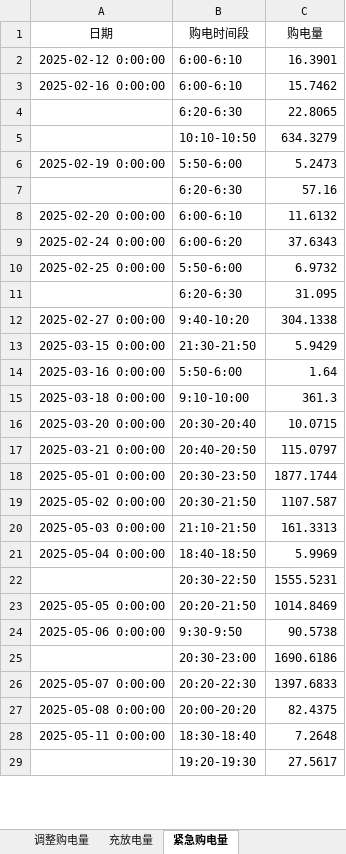
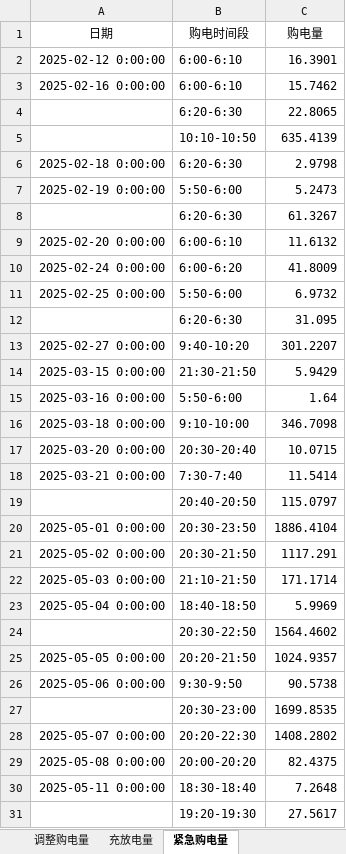
Before and after one commit to sophia7320/math_model, an Excel workbook: results/result4-3.xlsx, sheet 紧急购电量, drawn as a sheet; only a part is shown; values as stored, in another font and other column widths than the file's, no borders; addresses are those after the commit; the diff covers the shown part only; the diff names each change by its address in the sheet, - before the commit and + after, or states it on an @@ line.

```diff
--- a/results/result4-3.xlsx (sheet 紧急购电量)
+++ b/results/result4-3.xlsx (sheet 紧急购电量)
-C5 (购电量): 634.3279
+C5 (购电量): 635.4139
+row 6: 2025-02-18 0:00:00 | 6:20-6:30 | 2.9798
-C8 (购电量): 57.16
+C8 (购电量): 61.3267
-C10 (购电量): 37.6343
+C10 (购电量): 41.8009
-C13 (购电量): 304.1338
+C13 (购电量): 301.2207
-C16 (购电量): 361.3
+C16 (购电量): 346.7098
+row 18: 2025-03-21 0:00:00 | 7:30-7:40 | 11.5414
-A19 (日期): 2025-03-21 0:00:00
+A19 (日期): (empty)
-C20 (购电量): 1877.1744
+C20 (购电量): 1886.4104
-C21 (购电量): 1107.587
+C21 (购电量): 1117.291
-C22 (购电量): 161.3313
+C22 (购电量): 171.1714
-C24 (购电量): 1555.5231
+C24 (购电量): 1564.4602
-C25 (购电量): 1014.8469
+C25 (购电量): 1024.9357
-C27 (购电量): 1690.6186
+C27 (购电量): 1699.8535
-C28 (购电量): 1397.6833
+C28 (购电量): 1408.2802
```
Also changed, not shown: 9 added rows, 6 removed rows and 45 edited cells elsewhere in this sheet, sheet 计划购电量, sheet 调整购电量, sheet 充放电量, results/result2.xlsx, results/result3.xlsx, 43 other files.
